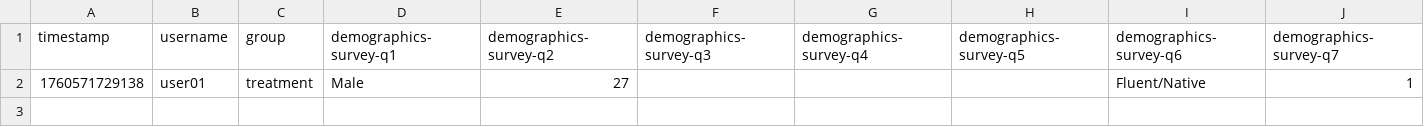
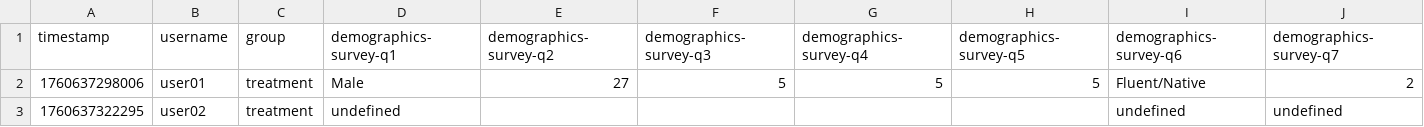
Before and after one commit to Mobinzarreh/stratdyn, a CSV file: demographics_survey_treatment_session1.csv, drawn as a sheet.

Commit message:
Quick fixes: Force demographics for new users and improve wait screen
- Added userStartedSurveys tracking to prevent late joiners from skipping surveys
- Improved wait screen message with spinner
- Fixed socket reference in wait screen call

Note: About to replace with independent user solution (no synchronization needed)

```diff
--- a/demographics_survey_treatment_session1.csv
+++ b/demographics_survey_treatment_session1.csv
@@ -1,2 +1,3 @@
 timestamp,username,group,demographics-survey-q1,demographics-survey-q2,demographics-survey-q3,demographics-survey-q4,demographics-survey-q5,demographics-survey-q6,demographics-survey-q7
-1760571729138,user01,treatment,Male,27,,,,Fluent/Native,1
+1760637298006,user01,treatment,Male,27,5,5,5,Fluent/Native,2
+1760637322295,user02,treatment,undefined,,,,,undefined,undefined
```
Also changed, not shown: 13 other files.
